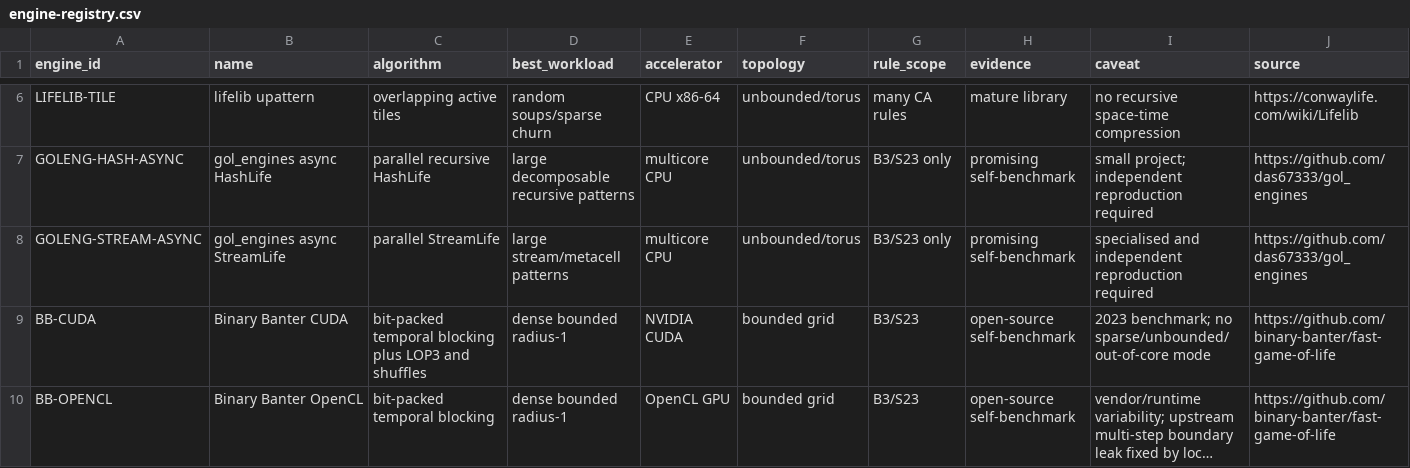
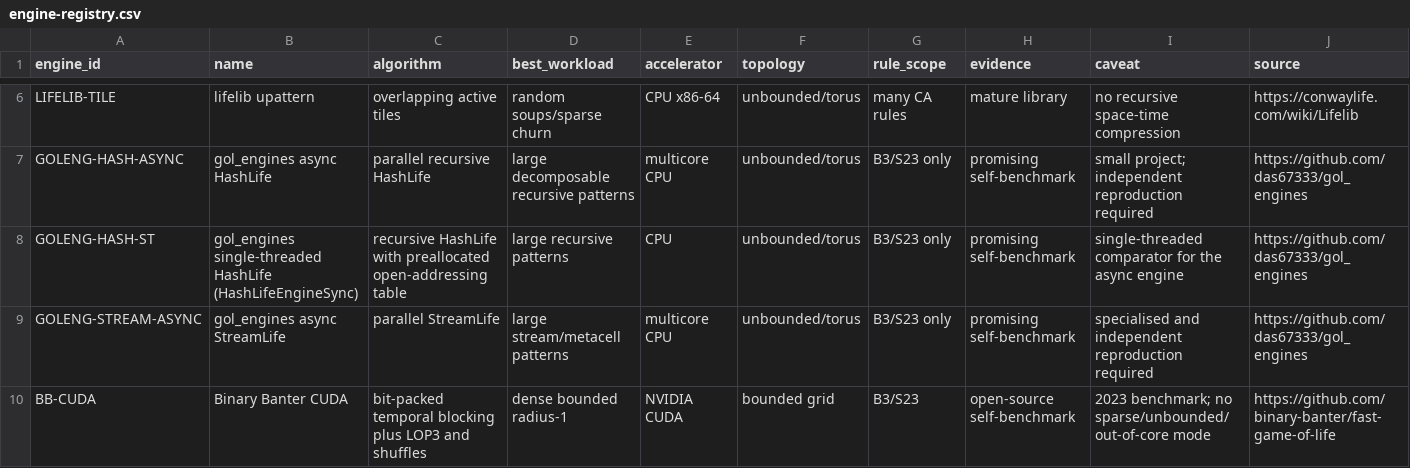
Before and after one commit to senegrom/Conway-life, a CSV file: data/engine-registry.csv, drawn as a sheet; only a part is shown, gaps mark what is left out; the shorter side is filled out with more unchanged rows; long unchanged cells end in ….

```diff
--- a/data/engine-registry.csv
+++ b/data/engine-registry.csv
@@ -7,2 +7,3 @@ LIFELIB-TILE,lifelib upattern,overlapping active tiles,random soups/sparse churn
 GOLENG-HASH-ASYNC,gol_engines async HashLife,parallel recursive HashLife,large decomposable recursive patterns,multicore CPU,unbounded/torus,B3/S23 only,promising self-benchmark,small project; independent reproduction required,https://github.com/das67333/gol_engines
+GOLENG-HASH-ST,gol_engines single-threaded HashLife (HashLifeEngineSync),recursive HashLife with preallocated open-addressing table,large recursive patterns,CPU,unbounded/torus,B3/S23 only,promising self-benchmark,single-threaded comparator for the async engine,https://github.com/das67333/gol_engines
 GOLENG-STREAM-ASYNC,gol_engines async StreamLife,parallel StreamLife,large stream/metacell patterns,multicore CPU,unbounded/torus,B3/S23 only,promising self-benchmark,specialised and independent reproduction required,https://github.com/das67333/gol_engines
```
Also changed, not shown: benchmarks/summary.csv, 11 other files.
